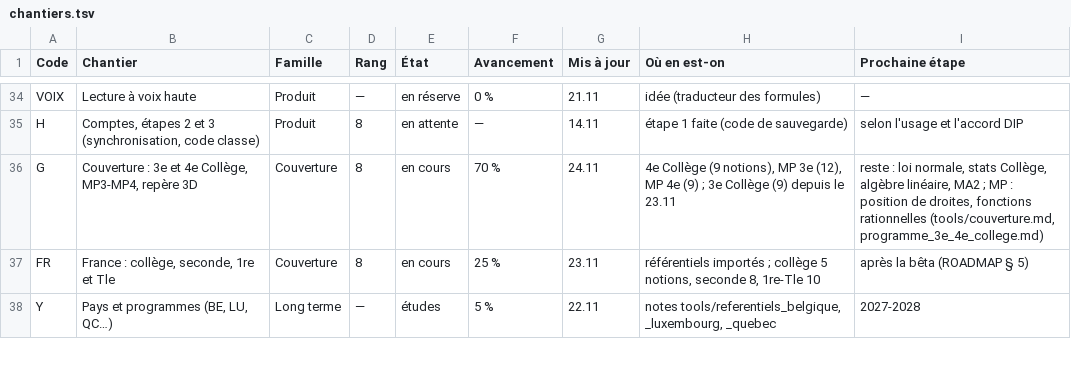
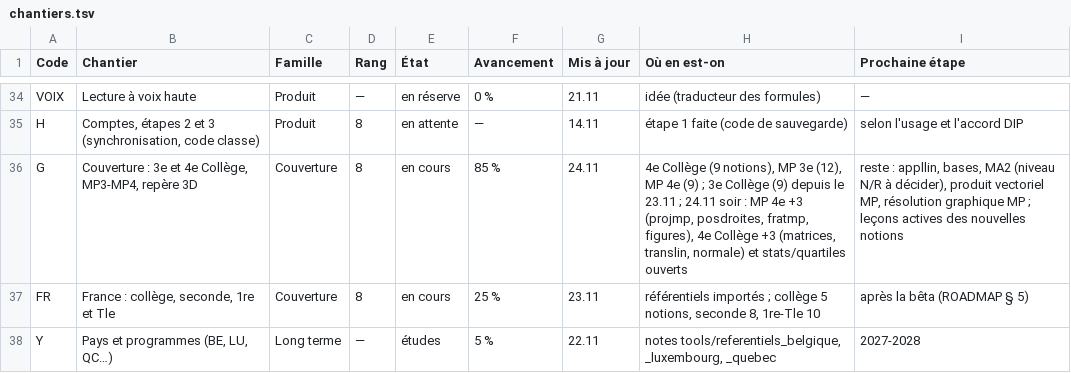
Before and after one commit to 5min2maths/5min2maths.github.io, a TSV file: tools/chantiers.tsv, drawn as a sheet; only a part is shown, gaps mark what is left out.

```diff
--- a/tools/chantiers.tsv
+++ b/tools/chantiers.tsv
@@ -35,3 +35,3 @@ VOIX	Lecture à voix haute	Produit	—	en réserve	0 %	21.11	idée (traducteur d
 H	Comptes, étapes 2 et 3 (synchronisation, code classe)	Produit	8	en attente	—	14.11	étape 1 faite (code de sauvegarde)	selon l'usage et l'accord DIP
-G	Couverture : 3e et 4e Collège, MP3-MP4, repère 3D	Couverture	8	en cours	70 %	24.11	4e Collège (9 notions), MP 3e (12), MP 4e (9) ; 3e Collège (9) depuis le 23.11	reste : loi normale, stats Collège, algèbre linéaire, MA2 ; MP : position de droites, fonctions rationnelles (tools/couverture.md, programme_3e_4e_college.md)
+G	Couverture : 3e et 4e Collège, MP3-MP4, repère 3D	Couverture	8	en cours	85 %	24.11	4e Collège (9 notions), MP 3e (12), MP 4e (9) ; 3e Collège (9) depuis le 23.11 ; 24.11 soir : MP 4e +3 (projmp, posdroites, fratmp, figures), 4e Collège +3 (matrices, translin, normale) et stats/quartiles ouverts	reste : appllin, bases, MA2 (niveau N/R à décider), produit vectoriel MP, résolution graphique MP ; leçons actives des nouvelles notions
 FR	France : collège, seconde, 1re et Tle	Couverture	8	en cours	25 %	23.11	référentiels importés ; collège 5 notions, seconde 8, 1re-Tle 10	après la bêta (ROADMAP § 5)
```
Also changed, not shown: 8 other files.
